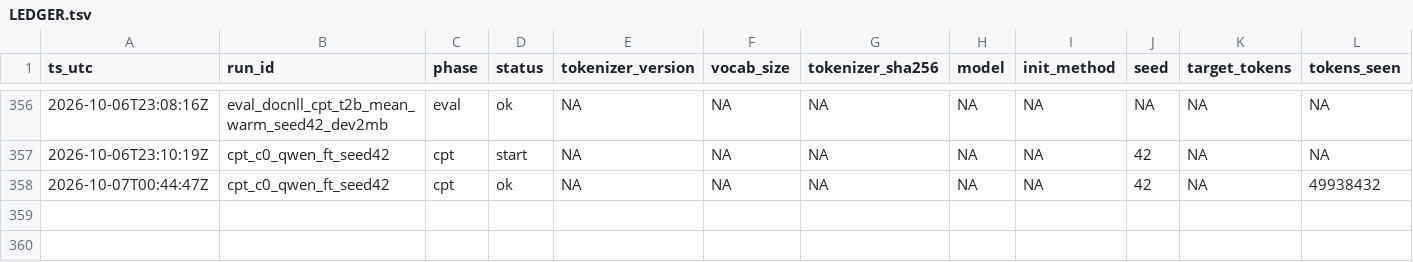
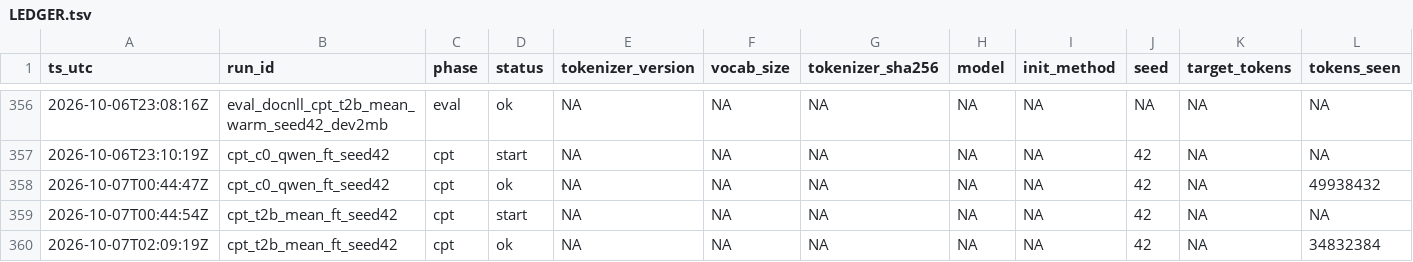
Before and after one commit to jinsan02/kotokenlab, a TSV file: experiments/LEDGER.tsv, drawn as a sheet; only a part is shown, gaps mark what is left out; rows hold the shown columns only; the diff names each change by its address in the sheet, - before the commit and + after, or states it on an @@ line.

```diff
--- a/experiments/LEDGER.tsv
+++ b/experiments/LEDGER.tsv
+row 359: 2026-10-07T00:44:54Z | cpt_t2b_mean_ft_seed42 | cpt | start | NA | NA | NA | NA | NA | 42 | NA | NA
+row 360: 2026-10-07T02:09:19Z | cpt_t2b_mean_ft_seed42 | cpt | ok | NA | NA | NA | NA | NA | 42 | NA | 34832384
```
Also changed, not shown: experiments/artifacts.tsv, experiments/train_curve.tsv, 3 other files.
